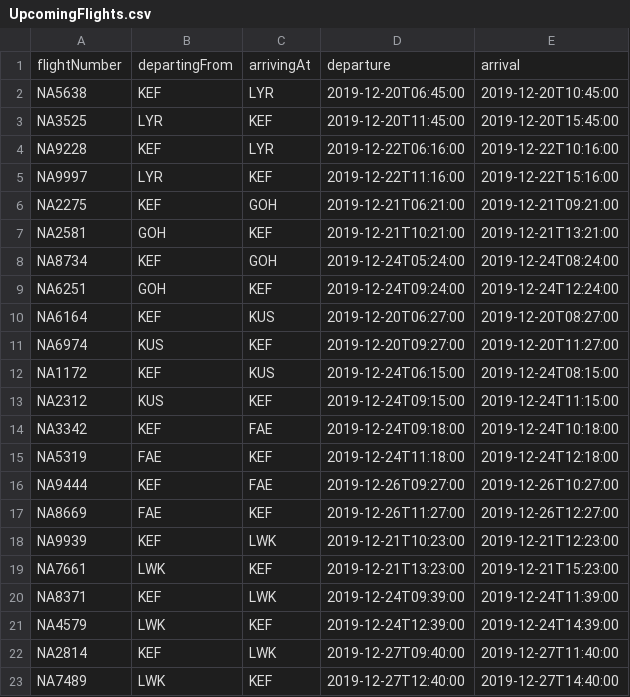
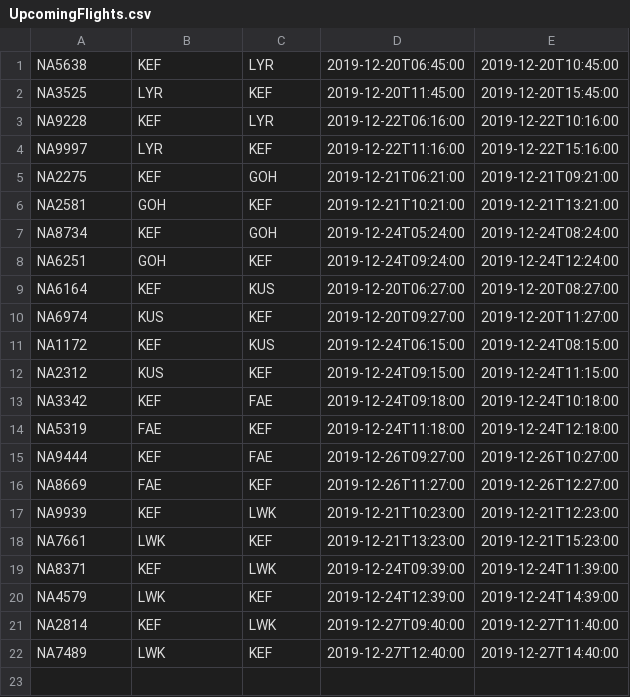
Before and after one commit to dagurbenjamin/3vikna, a CSV file: UpcomingFlights.csv, drawn as a sheet.

Commit message:
Update UpcomingFlights.csv

```diff
--- a/UpcomingFlights.csv
+++ b/UpcomingFlights.csv
@@ -1,2 +1 @@
-flightNumber,departingFrom,arrivingAt,departure,arrival
 NA5638,KEF,LYR,2019-12-20T06:45:00,2019-12-20T10:45:00
```
